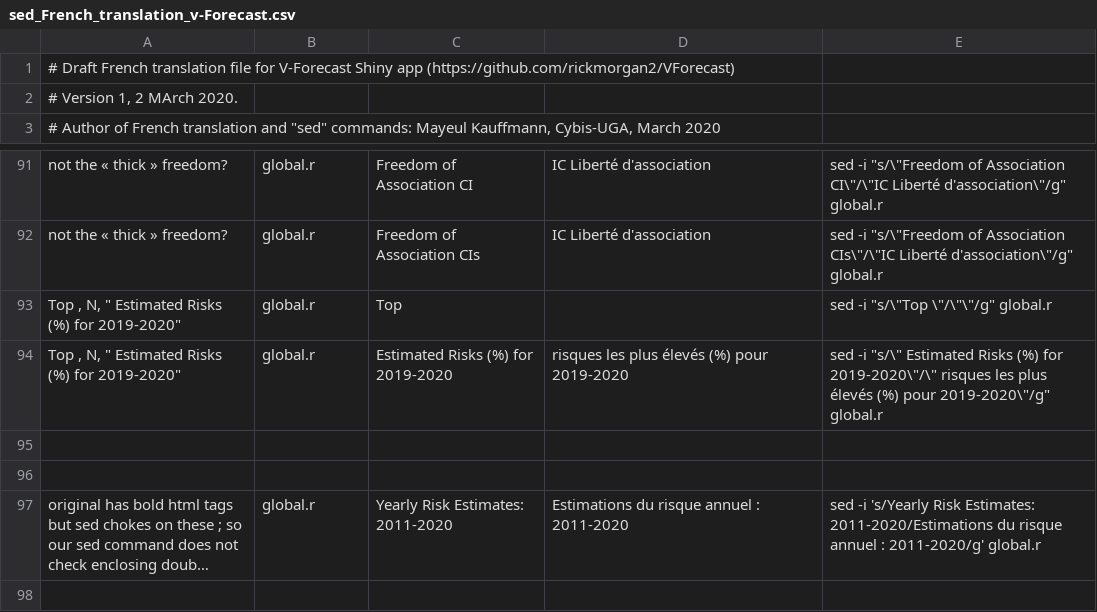
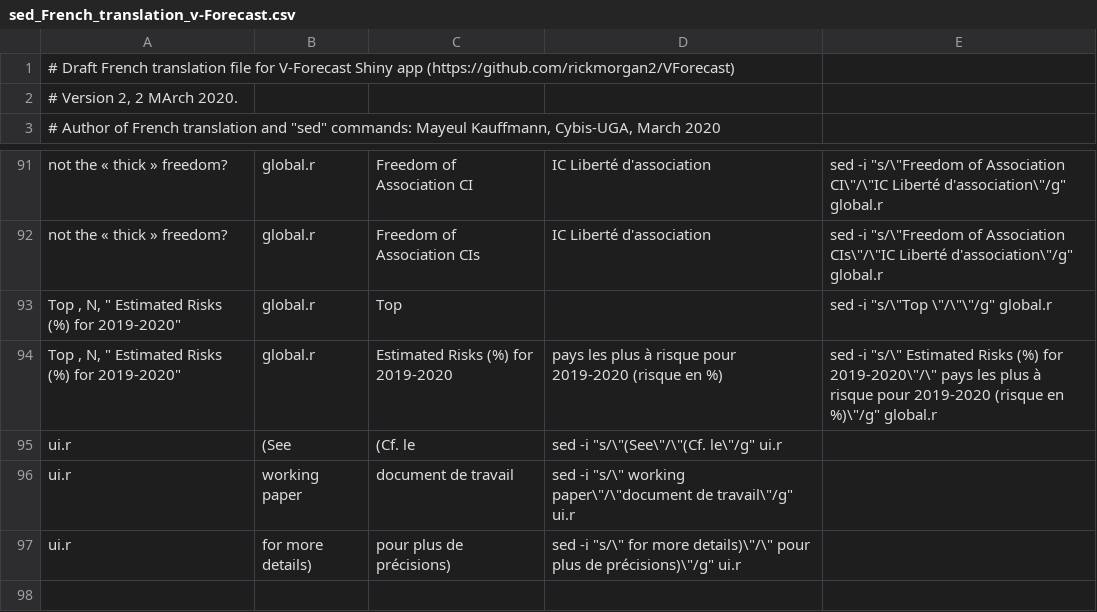
Before and after one commit to rickmorgan2/VForecast, a CSV file: ForecastApp/sed_French_translation_v-Forecast.csv, drawn as a sheet; only a part is shown, gaps mark what is left out; the shorter side is filled out with more unchanged rows; long unchanged cells end in …; the diff names each change by its address in the sheet, - before the commit and + after, or states it on an @@ line.

Commit message:
Credits section. More translation

```diff
--- a/ForecastApp/sed_French_translation_v-Forecast.csv
+++ b/ForecastApp/sed_French_translation_v-Forecast.csv
-A2: # Version 1, 2 MArch 2020.
+A2: # Version 2, 2 MArch 2020.
-D94: risques les plus élevés (%) pour 2019-2020
+D94: pays les plus à risque pour 2019-2020 (risque en %)
-E94: …for 2019-2020\"/\" risques les plus élevés (%) pour 2019-2020\"/g" global.r
+E94: …for 2019-2020\"/\" pays les plus à risque pour 2019-2020 (risque en %)\"/g" global.r
-row 95: (empty)
+row 95: ui.r | (See | (Cf. le | sed -i "s/\"(See\"/\"(Cf. le\"/g" ui.r
+row 96: ui.r | working paper | document de travail | sed -i "s/\" working paper\"/\"document de travail\"/g" ui.r
+row 97: ui.r | for more details) | pour plus de précisions) | sed -i "s/\" for more details)\"/\" pour plus de précisions)\"/g" ui.r
```
Also changed, not shown: 2 other files.
